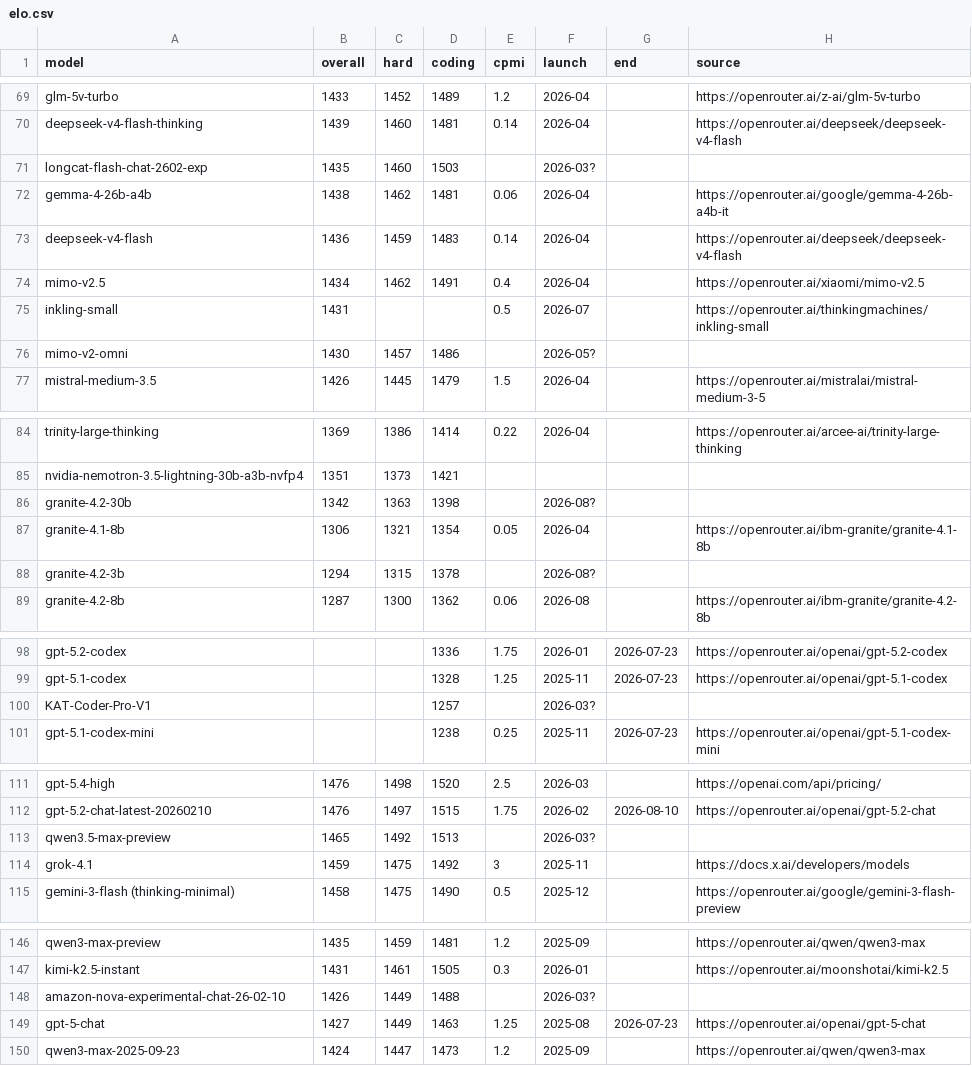
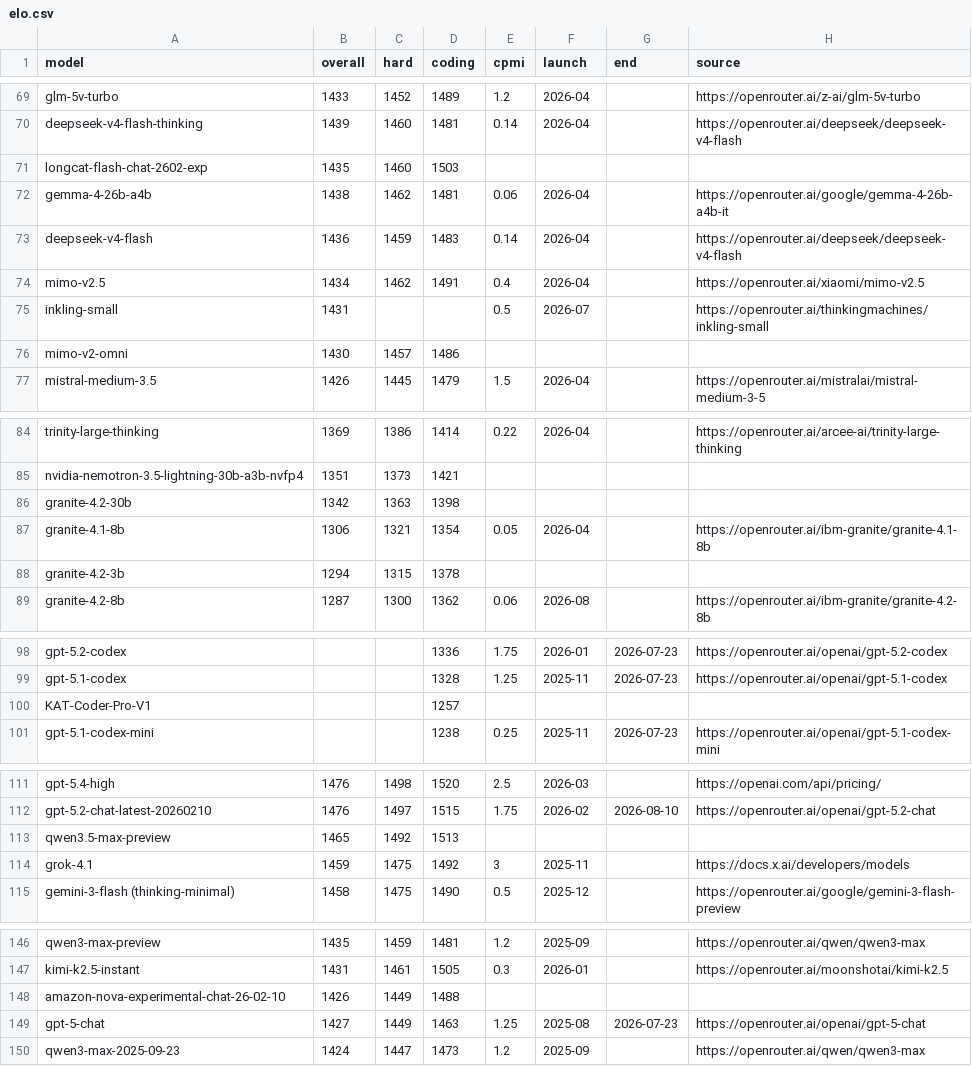
Before and after one commit to sanand0/llmpricing, a CSV file: elo.csv, drawn as a sheet; only a part is shown, gaps mark what is left out.

Commit message:
Skip uncertain end dates

```diff
--- a/elo.csv
+++ b/elo.csv
@@ -70,3 +70,3 @@ glm-5v-turbo,1433,1452,1489,1.2,2026-04,,https://openrouter.ai/z-ai/glm-5v-turbo
 deepseek-v4-flash-thinking,1439,1460,1481,0.14,2026-04,,https://openrouter.ai/deepseek/deepseek-v4-flash
-longcat-flash-chat-2602-exp,1435,1460,1503,,2026-03?,,
+longcat-flash-chat-2602-exp,1435,1460,1503,,,,
 gemma-4-26b-a4b,1438,1462,1481,0.06,2026-04,,https://openrouter.ai/google/gemma-4-26b-a4b-it
@@ -75,3 +75,3 @@ mimo-v2.5,1434,1462,1491,0.4,2026-04,,https://openrouter.ai/xiaomi/mimo-v2.5
 inkling-small,1431,,,0.5,2026-07,,https://openrouter.ai/thinkingmachines/inkling-small
-mimo-v2-omni,1430,1457,1486,,2026-05?,,
+mimo-v2-omni,1430,1457,1486,,,,
 mistral-medium-3.5,1426,1445,1479,1.5,2026-04,,https://openrouter.ai/mistralai/mistral-medium-3-5
@@ -85,5 +85,5 @@ trinity-large-thinking,1369,1386,1414,0.22,2026-04,,https://openrouter.ai/arcee-
 nvidia-nemotron-3.5-lightning-30b-a3b-nvfp4,1351,1373,1421,,,,
-granite-4.2-30b,1342,1363,1398,,2026-08?,,
+granite-4.2-30b,1342,1363,1398,,,,
 granite-4.1-8b,1306,1321,1354,0.05,2026-04,,https://openrouter.ai/ibm-granite/granite-4.1-8b
-granite-4.2-3b,1294,1315,1378,,2026-08?,,
+granite-4.2-3b,1294,1315,1378,,,,
 granite-4.2-8b,1287,1300,1362,0.06,2026-08,,https://openrouter.ai/ibm-granite/granite-4.2-8b
@@ -99,3 +99,3 @@ gpt-5.2-codex,,,1336,1.75,2026-01,2026-07-23,https://openrouter.ai/openai/gpt-5.
 gpt-5.1-codex,,,1328,1.25,2025-11,2026-07-23,https://openrouter.ai/openai/gpt-5.1-codex
-KAT-Coder-Pro-V1,,,1257,,2026-03?,,
+KAT-Coder-Pro-V1,,,1257,,,,
 gpt-5.1-codex-mini,,,1238,0.25,2025-11,2026-07-23,https://openrouter.ai/openai/gpt-5.1-codex-mini
@@ -112,3 +112,3 @@ gpt-5.4-high,1476,1498,1520,2.5,2026-03,,https://openai.com/api/pricing/
 gpt-5.2-chat-latest-20260210,1476,1497,1515,1.75,2026-02,2026-08-10,https://openrouter.ai/openai/gpt-5.2-chat
-qwen3.5-max-preview,1465,1492,1513,,2026-03?,,
+qwen3.5-max-preview,1465,1492,1513,,,,
 grok-4.1,1459,1475,1492,3,2025-11,,https://docs.x.ai/developers/models
@@ -147,3 +147,3 @@ qwen3-max-preview,1435,1459,1481,1.2,2025-09,,https://openrouter.ai/qwen/qwen3-m
 kimi-k2.5-instant,1431,1461,1505,0.3,2026-01,,https://openrouter.ai/moonshotai/kimi-k2.5
-amazon-nova-experimental-chat-26-02-10,1426,1449,1488,,2026-03?,,
+amazon-nova-experimental-chat-26-02-10,1426,1449,1488,,,,
 gpt-5-chat,1427,1449,1463,1.25,2025-08,2026-07-23,https://openrouter.ai/openai/gpt-5-chat
```
